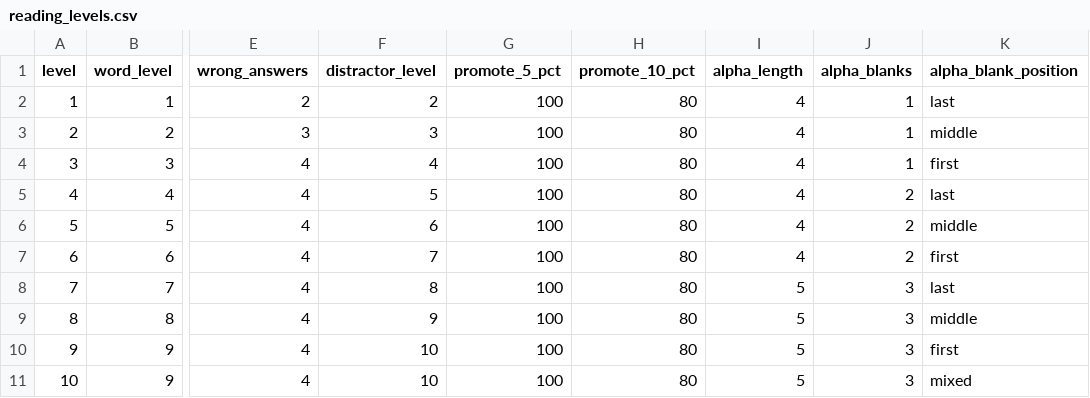
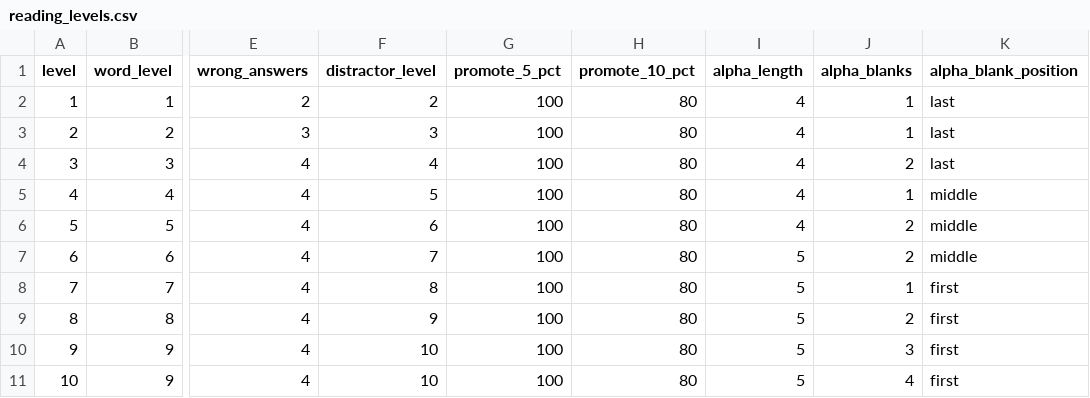
Before and after one commit to yipses/pokeLearning, a CSV file: data/reading_levels.csv, drawn as a sheet; only a part is shown, gaps mark what is left out; the diff names each change by its address in the sheet, - before the commit and + after, or states it on an @@ line.

```diff
--- a/data/reading_levels.csv
+++ b/data/reading_levels.csv
-K3 (alpha_blank_position): middle
+K3 (alpha_blank_position): last
-J4 (alpha_blanks): 1
+J4 (alpha_blanks): 2
-K4 (alpha_blank_position): first
+K4 (alpha_blank_position): last
-J5 (alpha_blanks): 2
+J5 (alpha_blanks): 1
-K5 (alpha_blank_position): last
+K5 (alpha_blank_position): middle
-I7 (alpha_length): 4
+I7 (alpha_length): 5
-K7 (alpha_blank_position): first
+K7 (alpha_blank_position): middle
-J8 (alpha_blanks): 3
+J8 (alpha_blanks): 1
-K8 (alpha_blank_position): last
+K8 (alpha_blank_position): first
-J9 (alpha_blanks): 3
+J9 (alpha_blanks): 2
-K9 (alpha_blank_position): middle
+K9 (alpha_blank_position): first
-J11 (alpha_blanks): 3
+J11 (alpha_blanks): 4
-K11 (alpha_blank_position): mixed
+K11 (alpha_blank_position): first
```
Also changed, not shown: 4 other files.
